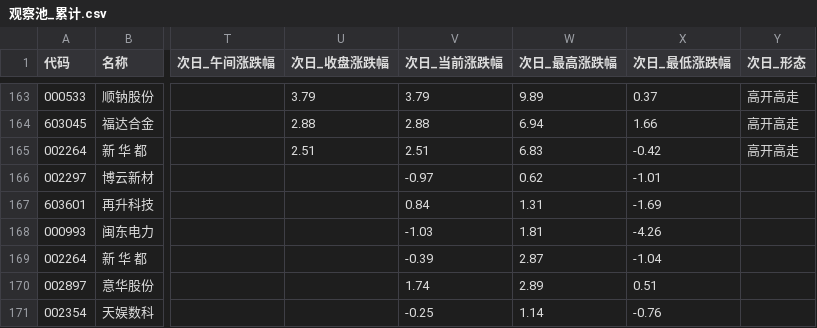
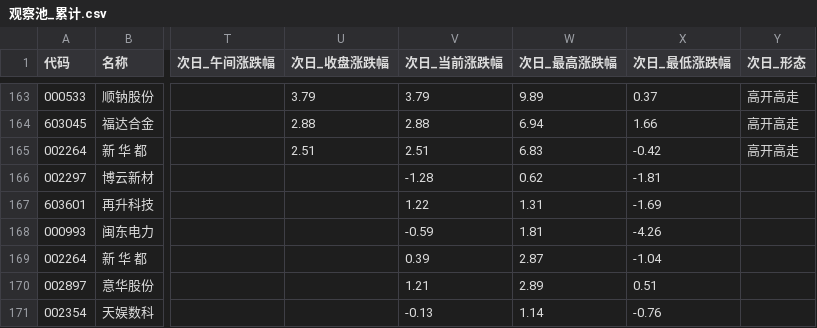
Before and after one commit to xps520/mx-stocks-monitor, a CSV file: mx_stocks_screener/观察池_累计.csv, drawn as a sheet; only a part is shown, gaps mark what is left out; the diff names each change by its address in the sheet, - before the commit and + after, or states it on an @@ line.

```diff
--- a/mx_stocks_screener/观察池_累计.csv
+++ b/mx_stocks_screener/观察池_累计.csv
-V166 (次日_当前涨跌幅): -0.97
+V166 (次日_当前涨跌幅): -1.28
-X166 (次日_最低涨跌幅): -1.01
+X166 (次日_最低涨跌幅): -1.81
-V167 (次日_当前涨跌幅): 0.84
+V167 (次日_当前涨跌幅): 1.22
-V168 (次日_当前涨跌幅): -1.03
+V168 (次日_当前涨跌幅): -0.59
-V169 (次日_当前涨跌幅): -0.39
+V169 (次日_当前涨跌幅): 0.39
-V170 (次日_当前涨跌幅): 1.74
+V170 (次日_当前涨跌幅): 1.21
-V171 (次日_当前涨跌幅): -0.25
+V171 (次日_当前涨跌幅): -0.13
```
Also changed, not shown: 1 other file.
